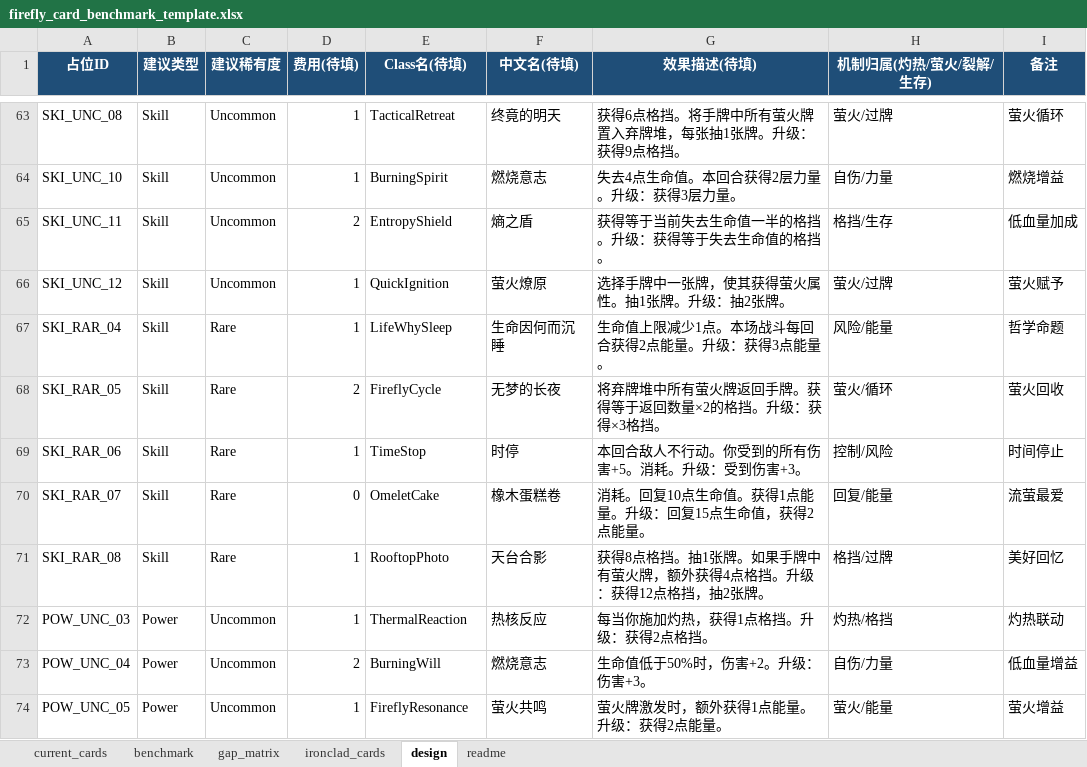
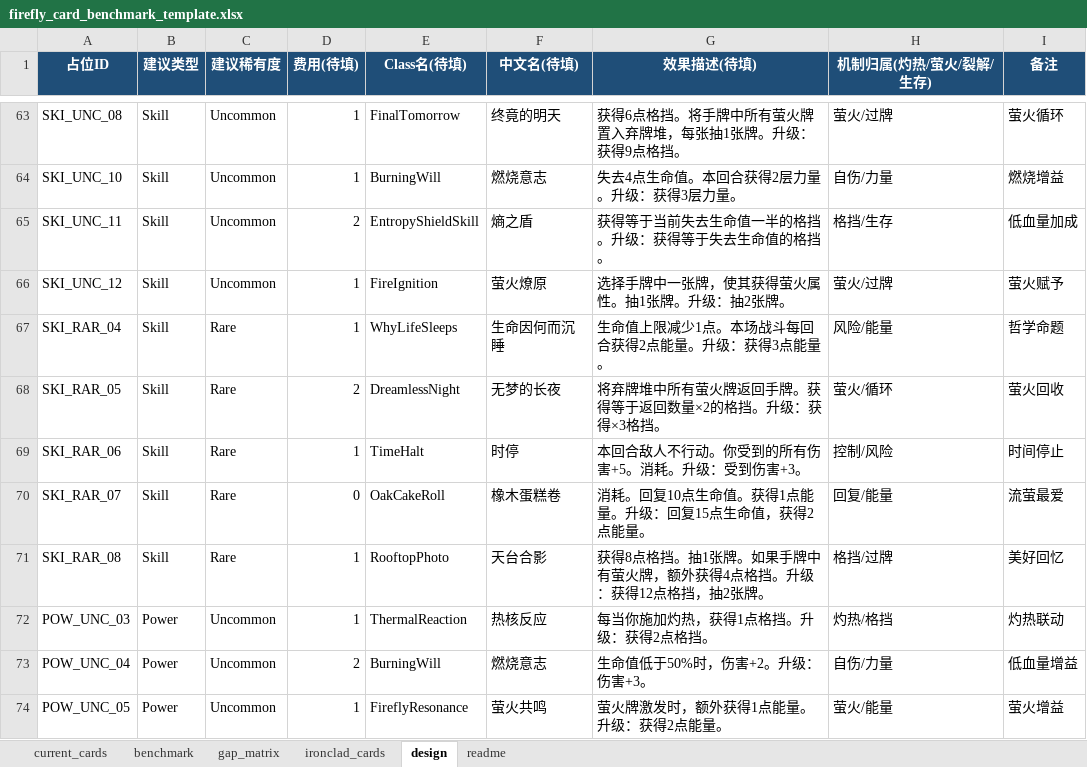
Before and after one commit to Kugenju/Firefly, an Excel workbook: docs/firefly_card_benchmark_template.xlsx, sheet design, drawn as a sheet; only a part is shown, gaps mark what is left out; values as stored, in another font and other column widths than the file's, no borders; the diff covers the shown part only; the diff names each change by its address in the sheet, - before the commit and + after, or states it on an @@ line.

Commit message:
feat: implement pending firefly cards and sync design class names

```diff
--- a/docs/firefly_card_benchmark_template.xlsx (sheet design)
+++ b/docs/firefly_card_benchmark_template.xlsx (sheet design)
-E63 (Class名(待填)): TacticalRetreat
+E63 (Class名(待填)): FinalTomorrow
-E64 (Class名(待填)): BurningSpirit
+E64 (Class名(待填)): BurningWill
-E65 (Class名(待填)): EntropyShield
+E65 (Class名(待填)): EntropyShieldSkill
-E66 (Class名(待填)): QuickIgnition
+E66 (Class名(待填)): FireIgnition
-E67 (Class名(待填)): LifeWhySleep
+E67 (Class名(待填)): WhyLifeSleeps
-E68 (Class名(待填)): FireflyCycle
+E68 (Class名(待填)): DreamlessNight
-E69 (Class名(待填)): TimeStop
+E69 (Class名(待填)): TimeHalt
-E70 (Class名(待填)): OmeletCake
+E70 (Class名(待填)): OakCakeRoll
```
Also changed, not shown: 18 edited cells elsewhere in this sheet, 23 other files.
